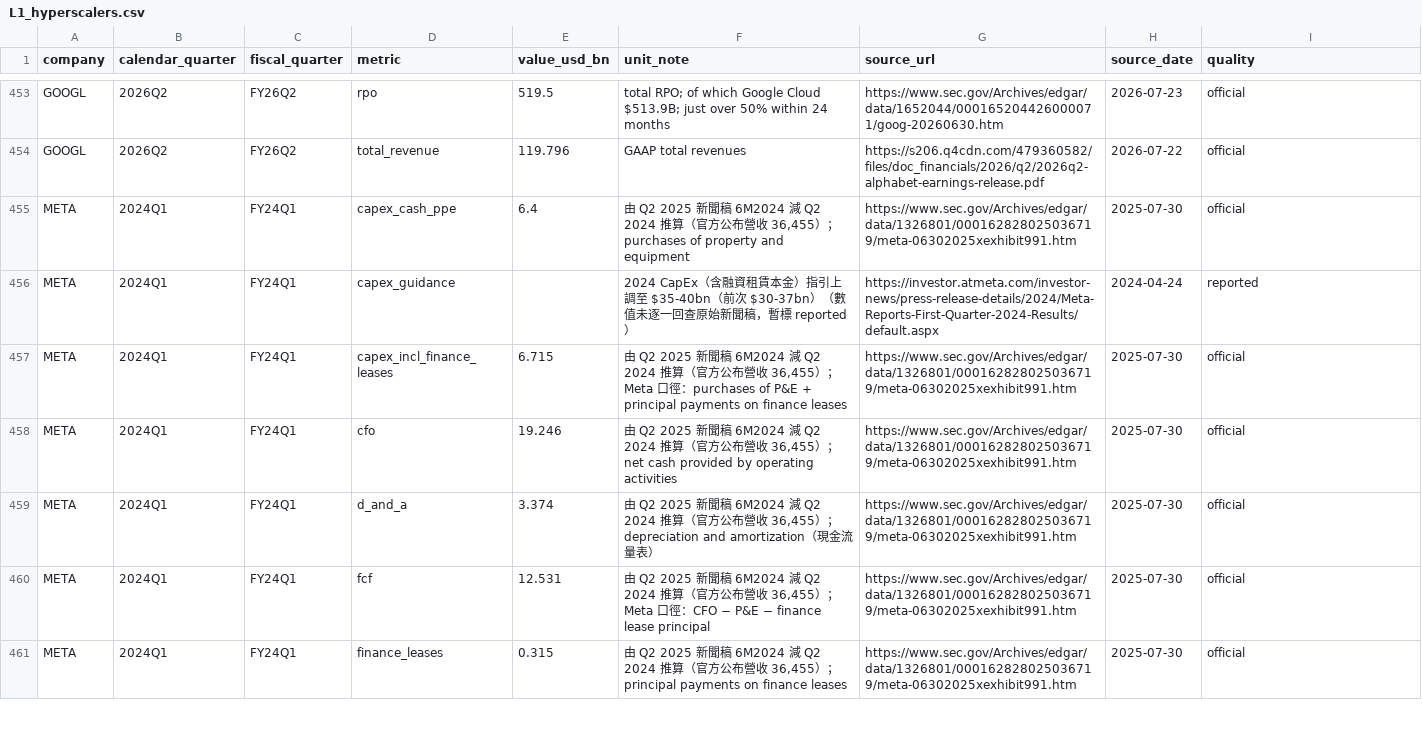
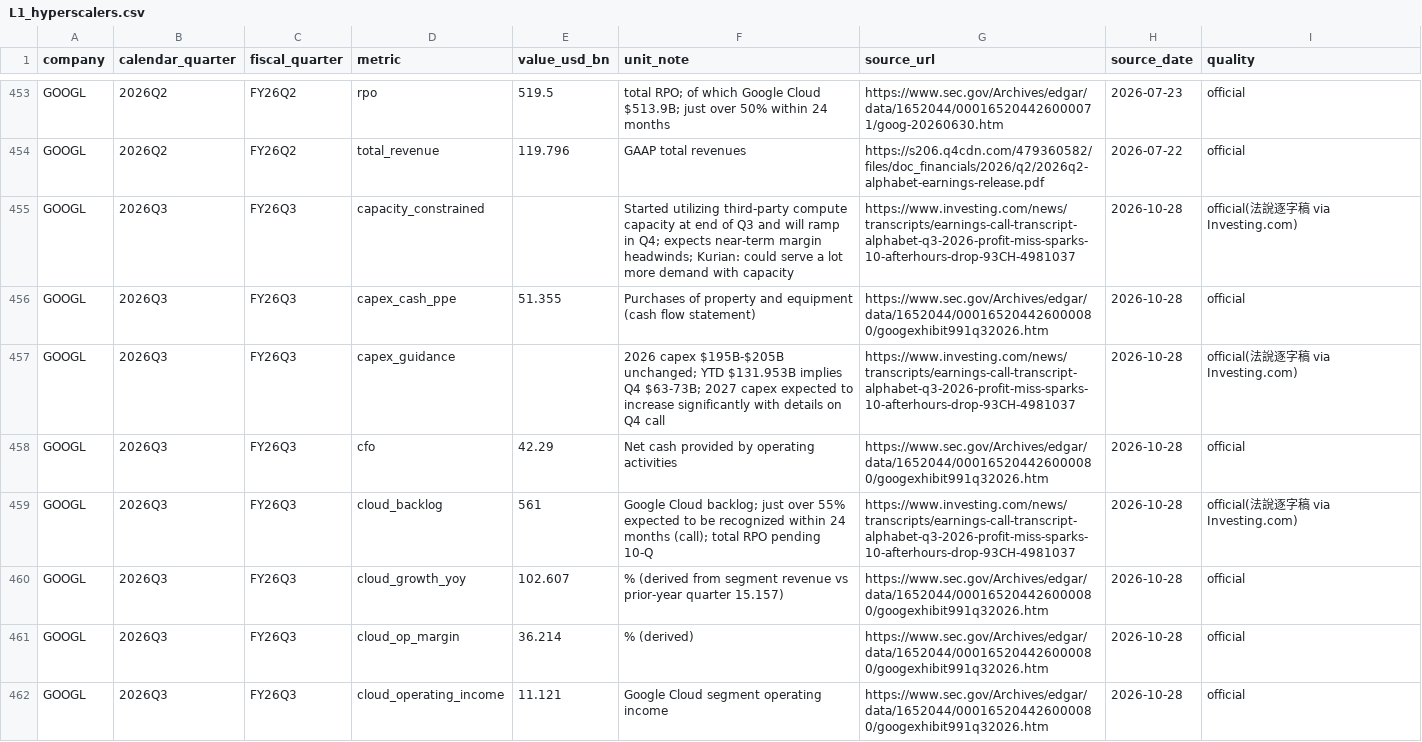
Before and after one commit to HoMuChen/finance.homuchen.com, a CSV file: data/L1_hyperscalers.csv, drawn as a sheet; only a part is shown, gaps mark what is left out; the shorter side is filled out with more unchanged rows; the diff covers the shown part only; the diff names each change by its address in the sheet, - before the commit and + after, or states it on an @@ line.

```diff
--- a/data/L1_hyperscalers.csv
+++ b/data/L1_hyperscalers.csv
+row 455: GOOGL | 2026Q3 | FY26Q3 | capacity_constrained |  | Started utilizing third-party compute capacity at end of Q3 and will ramp in Q4; expects near-term margin headwinds; Kurian: could serve a lot more demand with capacity | https://www.investing.com/news/transcripts/earnings-call-transcript-alphabet-q3-2026-profit-miss-sparks-10-afterhours-drop-93CH-4981037 | 2026-10-28 | official(法說逐字稿 via Investing.com)
+row 456: GOOGL | 2026Q3 | FY26Q3 | capex_cash_ppe | 51.355 | Purchases of property and equipment (cash flow statement) | https://www.sec.gov/Archives/edgar/data/1652044/000165204426000080/googexhibit991q32026.htm | 2026-10-28 | official
+row 457: GOOGL | 2026Q3 | FY26Q3 | capex_guidance |  | 2026 capex $195B-$205B unchanged; YTD $131.953B implies Q4 $63-73B; 2027 capex expected to increase significantly with details on Q4 call | https://www.investing.com/news/transcripts/earnings-call-transcript-alphabet-q3-2026-profit-miss-sparks-10-afterhours-drop-93CH-4981037 | 2026-10-28 | official(法說逐字稿 via Investing.com)
+row 458: GOOGL | 2026Q3 | FY26Q3 | cfo | 42.29 | Net cash provided by operating activities | https://www.sec.gov/Archives/edgar/data/1652044/000165204426000080/googexhibit991q32026.htm | 2026-10-28 | official
+row 459: GOOGL | 2026Q3 | FY26Q3 | cloud_backlog | 561 | Google Cloud backlog; just over 55% expected to be recognized within 24 months (call); total RPO pending 10-Q | https://www.investing.com/news/transcripts/earnings-call-transcript-alphabet-q3-2026-profit-miss-sparks-10-afterhours-drop-93CH-4981037 | 2026-10-28 | official(法說逐字稿 via Investing.com)
+row 460: GOOGL | 2026Q3 | FY26Q3 | cloud_growth_yoy | 102.607 | % (derived from segment revenue vs prior-year quarter 15.157) | https://www.sec.gov/Archives/edgar/data/1652044/000165204426000080/googexhibit991q32026.htm | 2026-10-28 | official
+row 461: GOOGL | 2026Q3 | FY26Q3 | cloud_op_margin | 36.214 | % (derived) | https://www.sec.gov/Archives/edgar/data/1652044/000165204426000080/googexhibit991q32026.htm | 2026-10-28 | official
+row 462: GOOGL | 2026Q3 | FY26Q3 | cloud_operating_income | 11.121 | Google Cloud segment operating income | https://www.sec.gov/Archives/edgar/data/1652044/000165204426000080/googexhibit991q32026.htm | 2026-10-28 | official
```
Also changed, not shown: 7 added rows elsewhere in this file, 4 other files.
